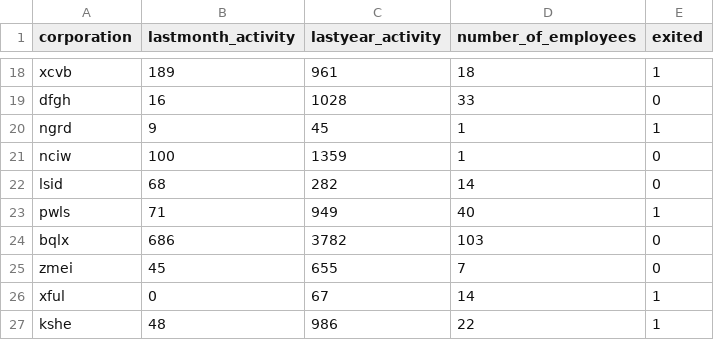
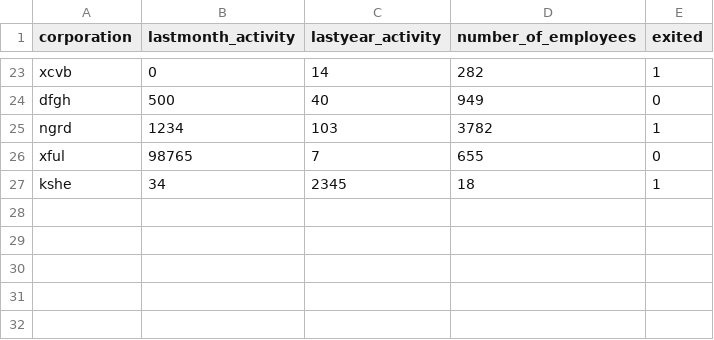
Before and after one commit to ChrisB831/Ref4_ML_model_scoring_and_monitoring, a CSV file: ingesteddata/finaldata.csv, drawn as a sheet; only a part is shown, gaps mark what is left out; removed rows and columns are numbered as before the commit, all else as after; the diff covers the shown part only; the diff names each change by its address in the sheet, - before the commit and + after, or states it on an @@ line.

```diff
--- a/ingesteddata/finaldata.csv
+++ b/ingesteddata/finaldata.csv
-B23 (lastmonth_activity): 189
+B23 (lastmonth_activity): 0
-C23 (lastyear_activity): 961
+C23 (lastyear_activity): 14
-D23 (number_of_employees): 18
+D23 (number_of_employees): 282
-B24 (lastmonth_activity): 16
+B24 (lastmonth_activity): 500
-C24 (lastyear_activity): 1028
+C24 (lastyear_activity): 40
-D24 (number_of_employees): 33
+D24 (number_of_employees): 949
-B25 (lastmonth_activity): 9
+B25 (lastmonth_activity): 1234
-C25 (lastyear_activity): 45
+C25 (lastyear_activity): 103
-D25 (number_of_employees): 1
+D25 (number_of_employees): 3782
-row 21: nciw | 100 | 1359 | 1 | 0
-row 22: lsid | 68 | 282 | 14 | 0
-row 23: pwls | 71 | 949 | 40 | 1
-row 24: bqlx | 686 | 3782 | 103 | 0
-row 25: zmei | 45 | 655 | 7 | 0
-B26 (lastmonth_activity): 0
+B26 (lastmonth_activity): 98765
-C26 (lastyear_activity): 67
+C26 (lastyear_activity): 7
-D26 (number_of_employees): 14
+D26 (number_of_employees): 655
-E26 (exited): 1
+E26 (exited): 0
-B27 (lastmonth_activity): 48
+B27 (lastmonth_activity): 34
-C27 (lastyear_activity): 986
+C27 (lastyear_activity): 2345
-D27 (number_of_employees): 22
+D27 (number_of_employees): 18
```
Also changed, not shown: 5 added rows and 57 edited cells elsewhere in this file, 12 other files.
